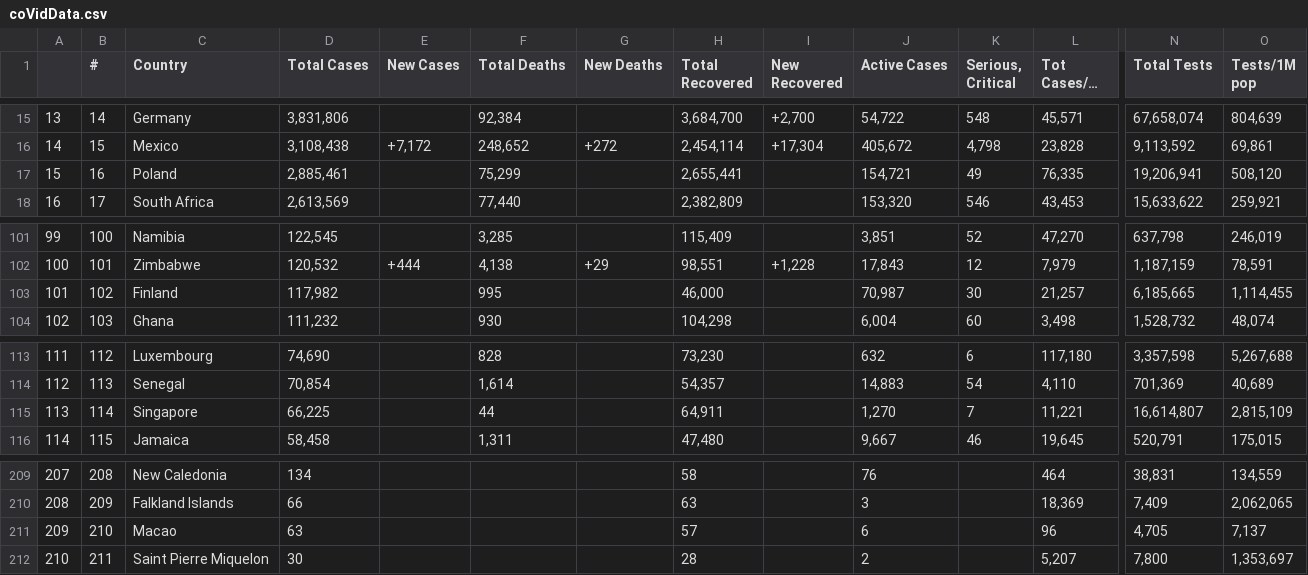
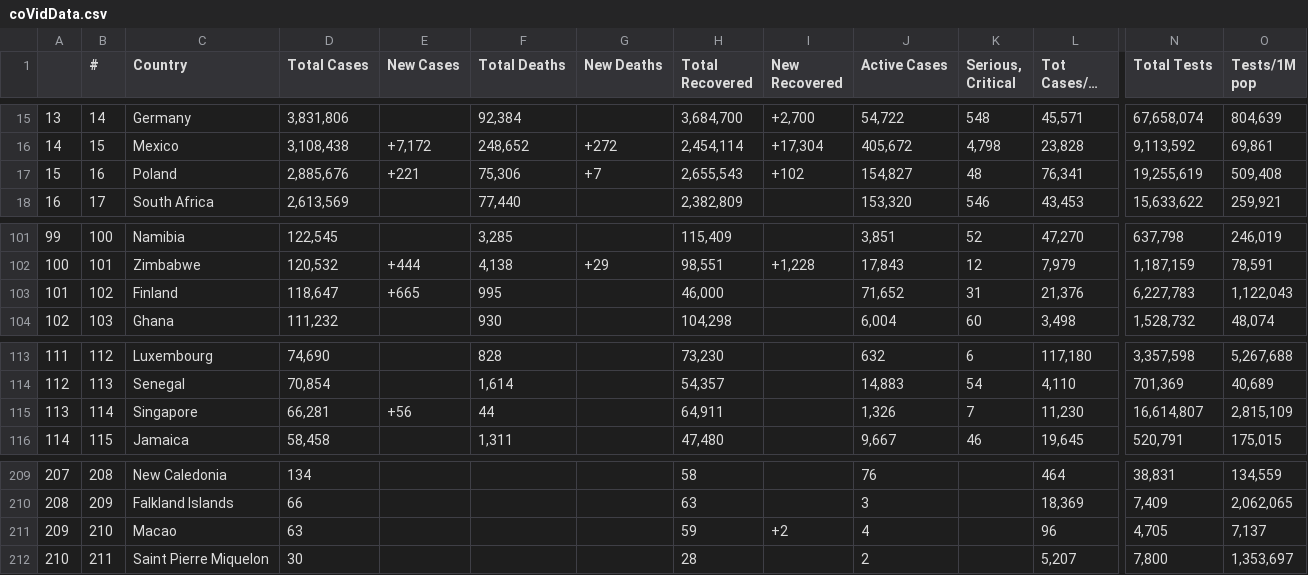
Before and after one commit to AirmanKolberg/CoVid-WorldOMeter-API, a CSV file: coVidData.csv, drawn as a sheet; only a part is shown, gaps mark what is left out; long unchanged cells end in …; the diff names each change by its address in the sheet, - before the commit and + after, or states it on an @@ line.

Commit message:
📲  Current Global CoVid Data

```diff
--- a/coVidData.csv
+++ b/coVidData.csv
-D17 (Total Cases): 2,885,461
+D17 (Total Cases): 2,885,676
-E17 (New Cases): (empty)
+E17 (New Cases): +221
-F17 (Total Deaths): 75,299
+F17 (Total Deaths): 75,306
-G17 (New Deaths): (empty)
+G17 (New Deaths): +7
-H17 (Total Recovered): 2,655,441
+H17 (Total Recovered): 2,655,543
-I17 (New Recovered): (empty)
+I17 (New Recovered): +102
-J17 (Active Cases): 154,721
+J17 (Active Cases): 154,827
-K17 (Serious, Critical): 49
+K17 (Serious, Critical): 48
-L17 (Tot Cases/1M pop): 76,335
+L17 (Tot Cases/1M pop): 76,341
-N17 (Total Tests): 19,206,941
+N17 (Total Tests): 19,255,619
-O17 (Tests/1M pop): 508,120
+O17 (Tests/1M pop): 509,408
-D103 (Total Cases): 117,982
+D103 (Total Cases): 118,647
-E103 (New Cases): (empty)
+E103 (New Cases): +665
-J103 (Active Cases): 70,987
+J103 (Active Cases): 71,652
-K103 (Serious, Critical): 30
+K103 (Serious, Critical): 31
-L103 (Tot Cases/1M pop): 21,257
+L103 (Tot Cases/1M pop): 21,376
-N103 (Total Tests): 6,185,665
+N103 (Total Tests): 6,227,783
-O103 (Tests/1M pop): 1,114,455
+O103 (Tests/1M pop): 1,122,043
-D115 (Total Cases): 66,225
+D115 (Total Cases): 66,281
-E115 (New Cases): (empty)
+E115 (New Cases): +56
-J115 (Active Cases): 1,270
+J115 (Active Cases): 1,326
-L115 (Tot Cases/1M pop): 11,221
+L115 (Tot Cases/1M pop): 11,230
-H211 (Total Recovered): 57
+H211 (Total Recovered): 59
-I211 (New Recovered): (empty)
+I211 (New Recovered): +2
-J211 (Active Cases): 6
+J211 (Active Cases): 4
```
